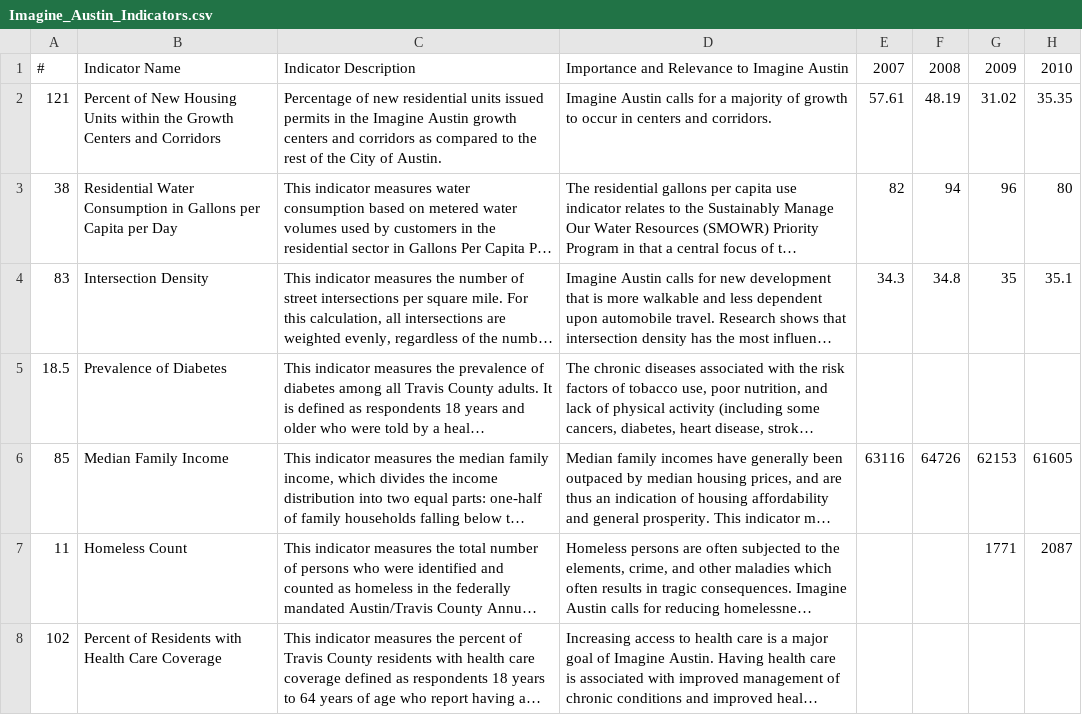
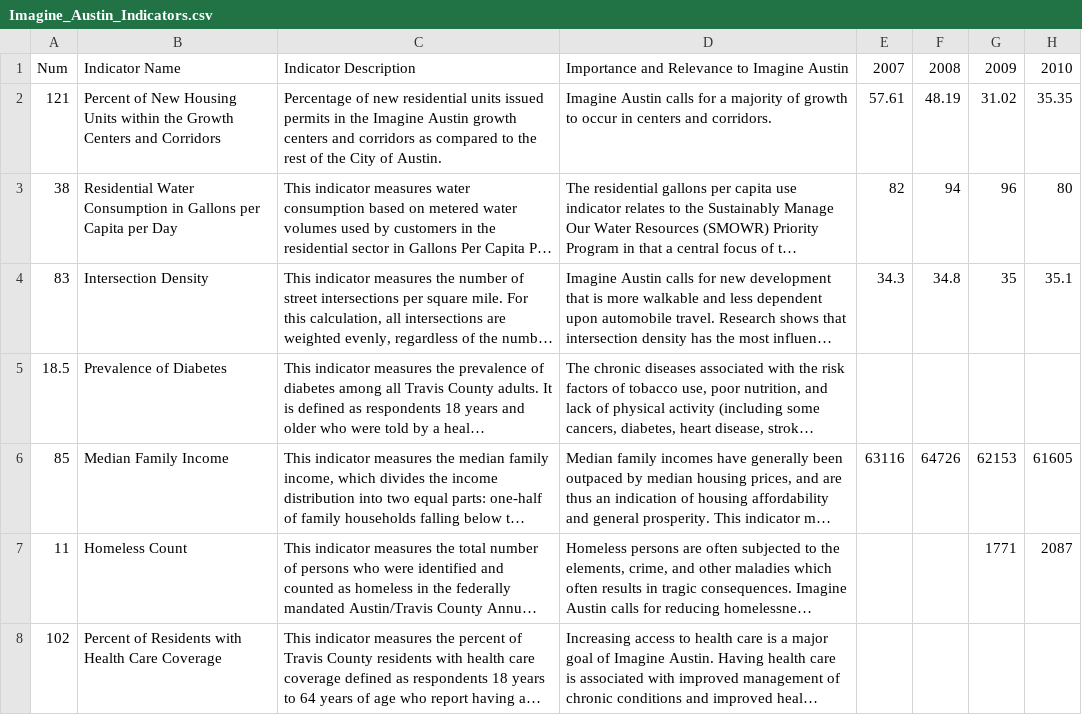
Before and after one commit to dana6691/R_projects, a CSV file: Data/Imagine_Austin_Indicators.csv, drawn as a sheet; only a part is shown; long unchanged cells end in …; the diff names each change by its address in the sheet, - before the commit and + after, or states it on an @@ line.

Commit message:
Update Imagine_Austin_Indicators.csv

```diff
--- a/Data/Imagine_Austin_Indicators.csv
+++ b/Data/Imagine_Austin_Indicators.csv
-A1: #
+A1: Num
```
